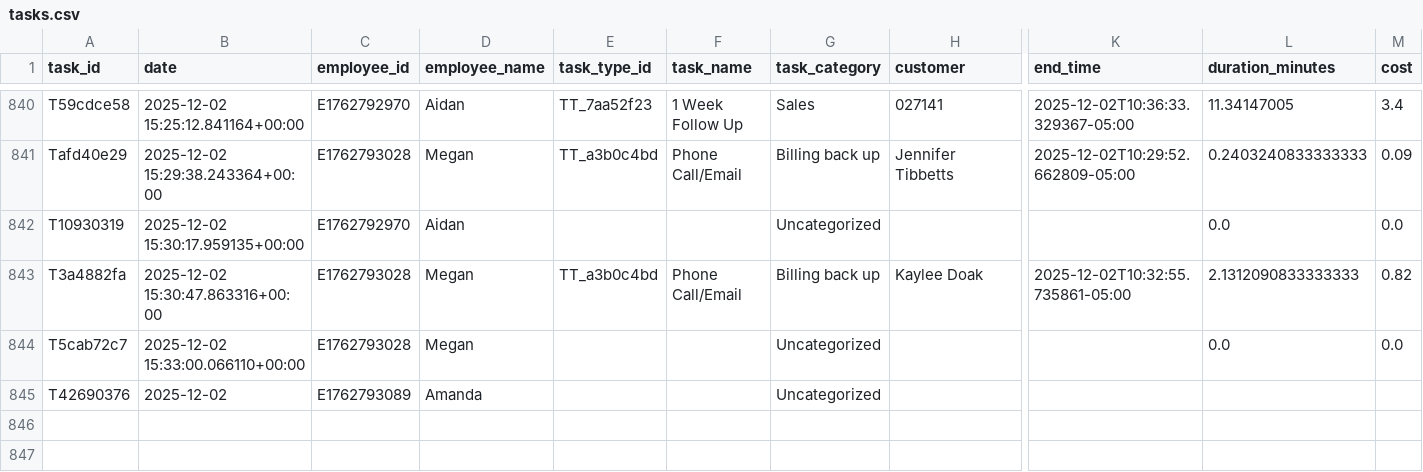
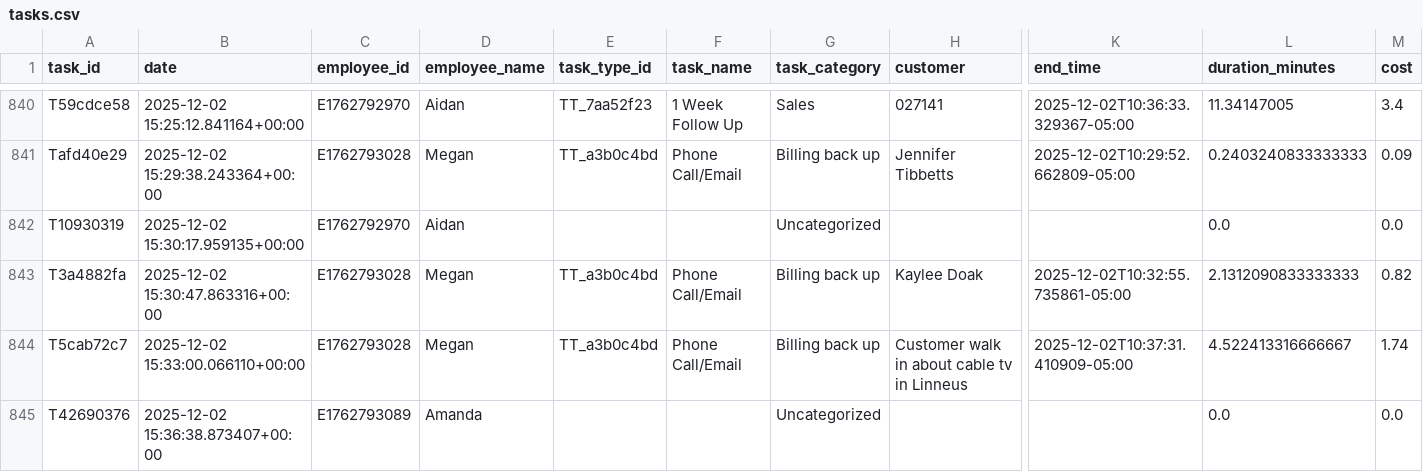
Before and after one commit to pwngithub/Employeetime, a CSV file: Data/tasks.csv, drawn as a sheet; only a part is shown, gaps mark what is left out; the diff names each change by its address in the sheet, - before the commit and + after, or states it on an @@ line.

Commit message:
Finish task (with details)

```diff
--- a/Data/tasks.csv
+++ b/Data/tasks.csv
-E844 (task_type_id): (empty)
+E844 (task_type_id): TT_a3b0c4bd
-F844 (task_name): (empty)
+F844 (task_name): Phone Call/Email
-G844 (task_category): Uncategorized
+G844 (task_category): Billing back up
-H844 (customer): (empty)
+H844 (customer): Customer walk in about cable tv in Linneus
-K844 (end_time): (empty)
+K844 (end_time): 2025-12-02T10:37:31.410909-05:00
-L844 (duration_minutes): 0.0
+L844 (duration_minutes): 4.522413316666667
-M844 (cost): 0.0
+M844 (cost): 1.74
-B845 (date): 2025-12-02
+B845 (date): 2025-12-02 15:36:38.873407+00:00
-L845 (duration_minutes): (empty)
+L845 (duration_minutes): 0.0
-M845 (cost): (empty)
+M845 (cost): 0.0
```
